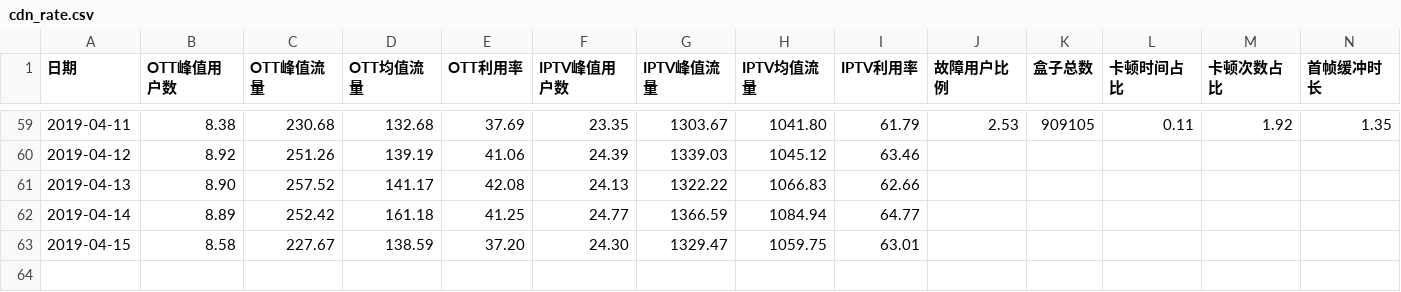
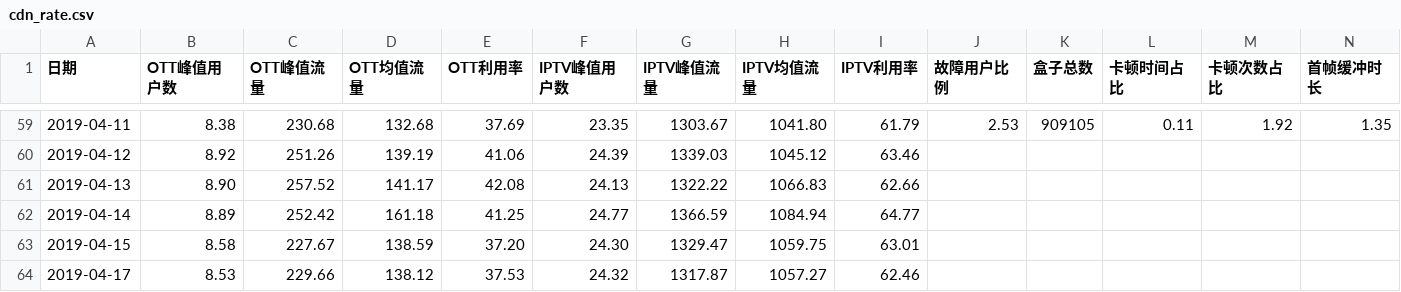
Before and after one commit to mtbdc-dy/LittlePrograms, a CSV file: web/webCrawler/cdn_rate.csv, drawn as a sheet; only a part is shown, gaps mark what is left out; rows hold the shown columns only; the diff names each change by its address in the sheet, - before the commit and + after, or states it on an @@ line.

Commit message:
cdn rate

```diff
--- a/web/webCrawler/cdn_rate.csv
+++ b/web/webCrawler/cdn_rate.csv
+row 64: 2019-04-17 | 8.53 | 229.66 | 138.12 | 37.53 | 24.32 | 1317.87 | 1057.27 | 62.46
```
